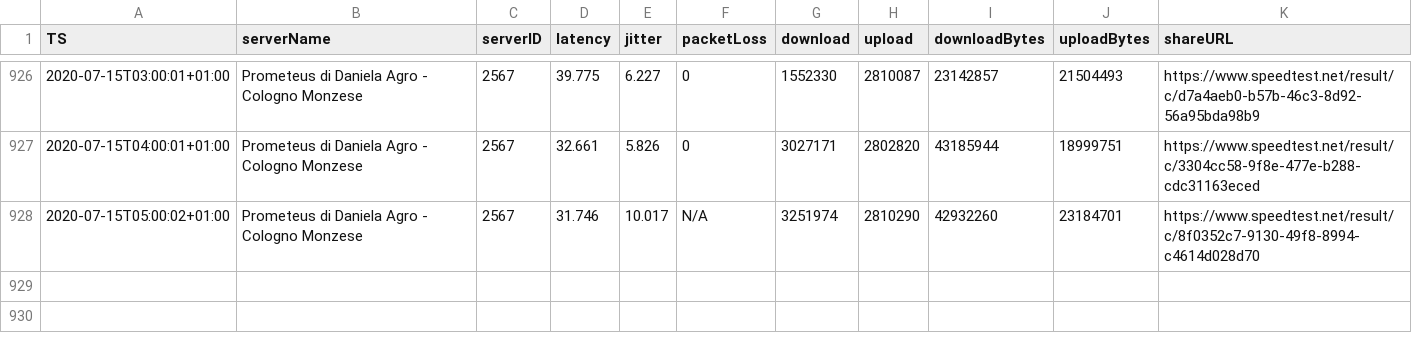
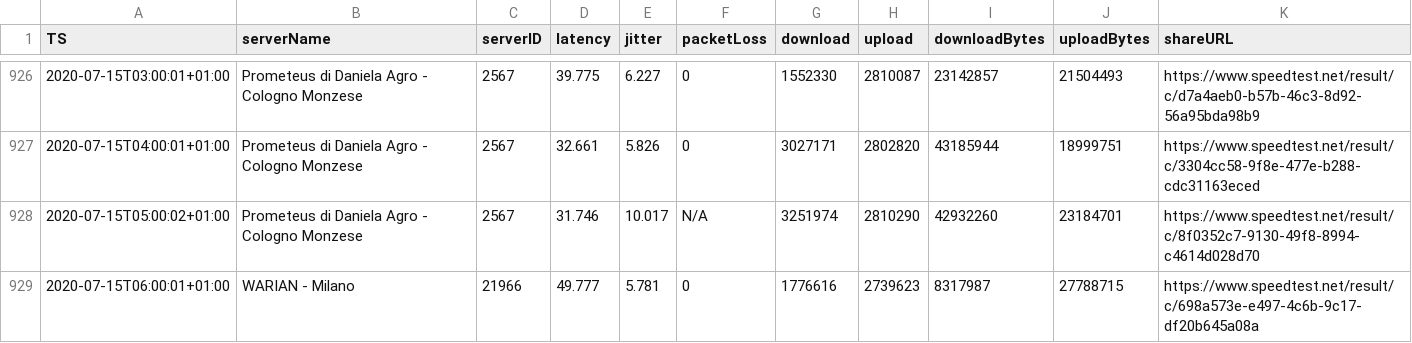
Before and after one commit to mauriziopapini/datalog, a CSV file: speedData.csv, drawn as a sheet; only a part is shown, gaps mark what is left out.

Commit message:
upd

```diff
--- a/speedData.csv
+++ b/speedData.csv
@@ -928 +928,2 @@
 "2020-07-15T05:00:02+01:00","Prometeus di Daniela Agro - Cologno Monzese","2567","31.746","10.017","N/A","3251974","2810290","42932260","23184701","https://www.speedtest.net/result/c/8f0352c7-9130-49f8-8994-c4614d028d70"
+"2020-07-15T06:00:01+01:00","WARIAN - Milano","21966","49.777","5.781","0","1776616","2739623","8317987","27788715","https://www.speedtest.net/result/c/698a573e-e497-4c6b-9c17-df20b645a08a"
```
